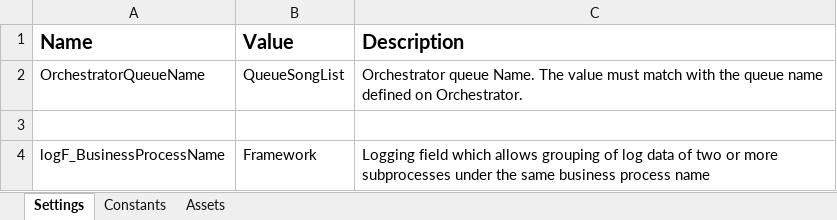
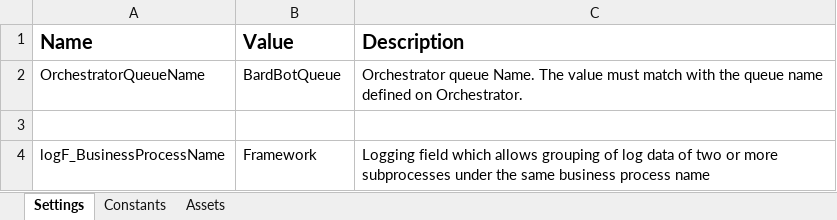
Before and after one commit to 220425-UiPath/music-majors, an Excel workbook: BardBotPerformer/Data/Config.xlsx, sheet Settings, drawn as a sheet; values as stored, in another font and other column widths than the file's, no borders; the diff names each change by its address in the sheet, - before the commit and + after, or states it on an @@ line.

Commit message:
Change queue name in config to match rest of project

```diff
--- a/BardBotPerformer/Data/Config.xlsx (sheet Settings)
+++ b/BardBotPerformer/Data/Config.xlsx (sheet Settings)
-B2 (Value): QueueSongList
+B2 (Value): BardBotQueue
```
